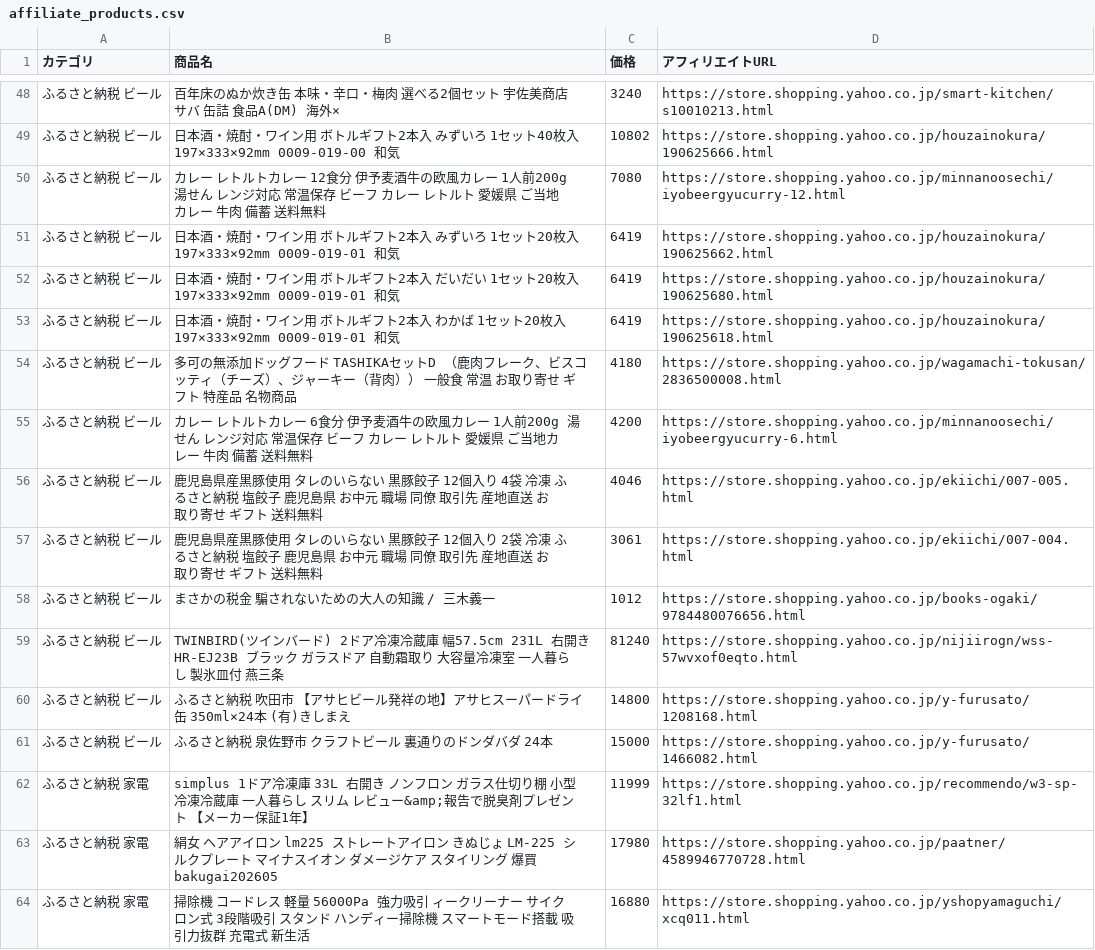
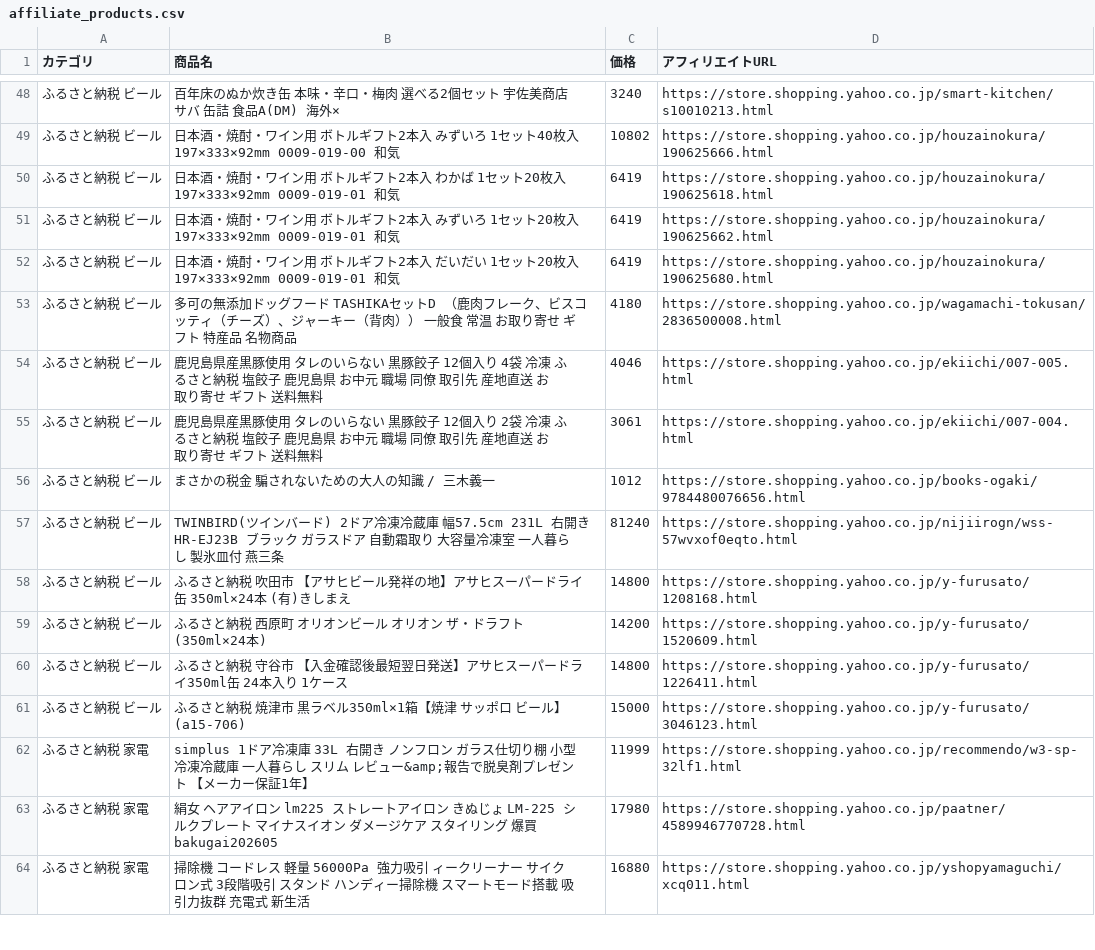
Before and after one commit to nrh44702-cell/yahoo-furusato, a CSV file: affiliate_products.csv, drawn as a sheet; only a part is shown, gaps mark what is left out; the diff covers the shown part only.

```diff
--- a/affiliate_products.csv
+++ b/affiliate_products.csv
@@ -49,8 +49,6 @@
 ふるさと納税 ビール,日本酒・焼酎・ワイン用 ボトルギフト2本入 みずいろ 1セット40枚入 197×333×92mm  0009-019-00 和気,10802,https://store.shopping.yahoo.co.jp/houzainokura/190625666.html
-ふるさと納税 ビール,カレー レトルトカレー 12食分 伊予麦酒牛の欧風カレー 1人前200g 湯せん レンジ対応 常温保存 ビーフ カレー レトルト 愛媛県 ご当地カレー 牛肉 備蓄 送料無料,7080,https://store.shopping.yahoo.co.jp/minnanoosechi/iyobeergyucurry-12.html
+ふるさと納税 ビール,日本酒・焼酎・ワイン用 ボトルギフト2本入 わかば 1セット20枚入 197×333×92mm  0009-019-01 和気,6419,https://store.shopping.yahoo.co.jp/houzainokura/190625618.html
 ふるさと納税 ビール,日本酒・焼酎・ワイン用 ボトルギフト2本入 みずいろ 1セット20枚入 197×333×92mm  0009-019-01 和気,6419,https://store.shopping.yahoo.co.jp/houzainokura/190625662.html
 ふるさと納税 ビール,日本酒・焼酎・ワイン用 ボトルギフト2本入 だいだい 1セット20枚入 197×333×92mm  0009-019-01 和気,6419,https://store.shopping.yahoo.co.jp/houzainokura/190625680.html
-ふるさと納税 ビール,日本酒・焼酎・ワイン用 ボトルギフト2本入 わかば 1セット20枚入 197×333×92mm  0009-019-01 和気,6419,https://store.shopping.yahoo.co.jp/houzainokura/190625618.html
 ふるさと納税 ビール,多可の無添加ドッグフード TASHIKAセットD （鹿肉フレーク、ビスコッティ（チーズ）、ジャーキー（背肉）） 一般食 常温 お取り寄せ ギフト 特産品 名物商品,4180,https://store.shopping.yahoo.co.jp/wagamachi-tokusan/2836500008.html
-ふるさと納税 ビール,カレー レトルトカレー 6食分 伊予麦酒牛の欧風カレー 1人前200g 湯せん レンジ対応 常温保存 ビーフ カレー レトルト 愛媛県 ご当地カレー 牛肉 備蓄 送料無料,4200,https://store.shopping.yahoo.co.jp/minnanoosechi/iyobeergyucurry-6.html
 ふるさと納税 ビール,鹿児島県産黒豚使用 タレのいらない 黒豚餃子 12個入り 4袋 冷凍 ふるさと納税 塩餃子 鹿児島県 お中元 職場 同僚 取引先 産地直送 お取り寄せ ギフト 送料無料,4046,https://store.shopping.yahoo.co.jp/ekiichi/007-005.html
@@ -60,3 +58,5 @@
 ふるさと納税 ビール,ふるさと納税 吹田市 【アサヒビール発祥の地】アサヒスーパードライ缶　350ml×24本　(有)きしまえ,14800,https://store.shopping.yahoo.co.jp/y-furusato/1208168.html
-ふるさと納税 ビール,ふるさと納税 泉佐野市 クラフトビール 裏通りのドンダバダ 24本,15000,https://store.shopping.yahoo.co.jp/y-furusato/1466082.html
+ふるさと納税 ビール,ふるさと納税 西原町 オリオンビール オリオン ザ・ドラフト(350ml×24本),14200,https://store.shopping.yahoo.co.jp/y-furusato/1520609.html
+ふるさと納税 ビール,ふるさと納税 守谷市 【入金確認後最短翌日発送】アサヒスーパードライ350ml缶 24本入り 1ケース,14800,https://store.shopping.yahoo.co.jp/y-furusato/1226411.html
+ふるさと納税 ビール,ふるさと納税 焼津市 黒ラベル350ml×1箱【焼津 サッポロ ビール】 (a15-706),15000,https://store.shopping.yahoo.co.jp/y-furusato/3046123.html
 ふるさと納税 家電,simplus 1ドア冷凍庫 33L 右開き ノンフロン ガラス仕切り棚 小型 冷凍冷蔵庫 一人暮らし スリム レビュー&amp;報告で脱臭剤プレゼント 【メーカー保証1年】,11999,https://store.shopping.yahoo.co.jp/recommendo/w3-sp-32lf1.html
```
Also changed, not shown: 7 added rows, 7 removed rows, 22 moved rows and 7 edited cells elsewhere in this file, 1 other file.
